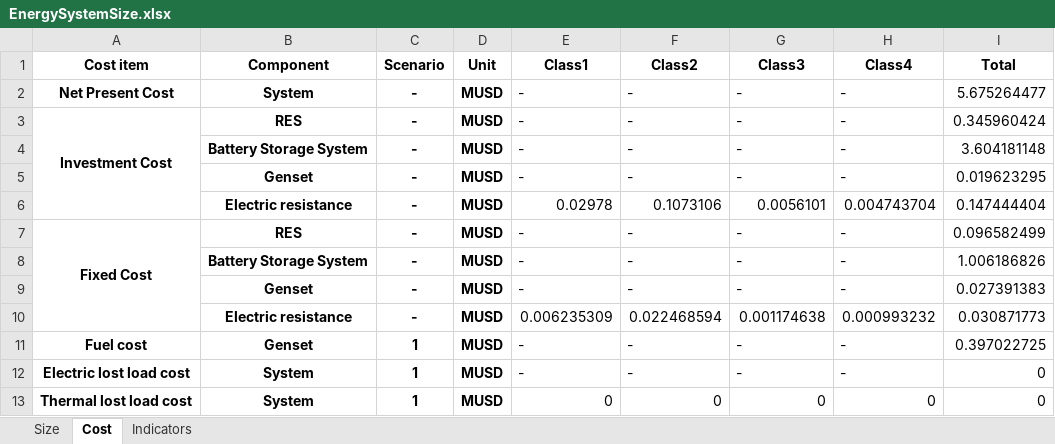
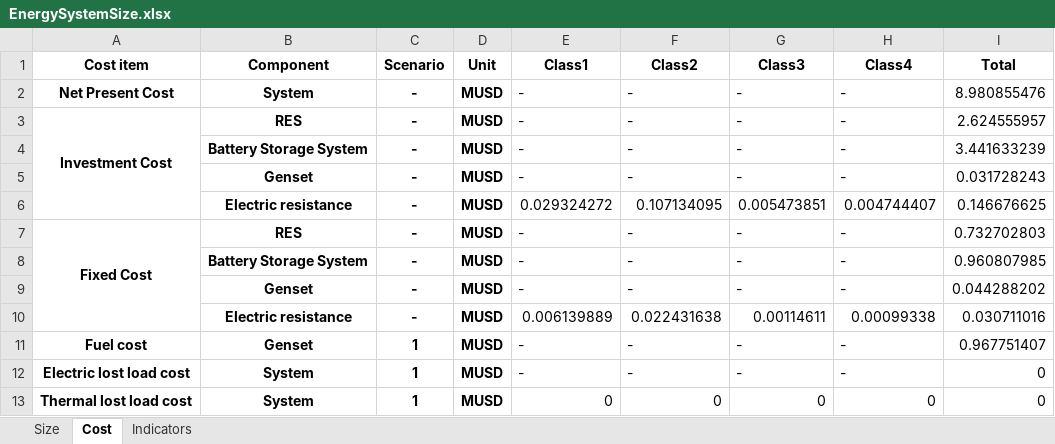
Before and after one commit to Stevogallo/MicroGridsPy-MultiEnergy_Paper, an Excel workbook: Scenarios/c_Multi-Good-MicroGrid/Results/EnergySystemSize.xlsx, sheet Cost, drawn as a sheet; values as stored, in another font and other column widths than the file's, no borders; removed rows and columns are numbered as before the commit, all else as after; the diff names each change by its address in the sheet, - before the commit and + after, or states it on an @@ line.

```diff
--- a/Scenarios/c_Multi-Good-MicroGrid/Results/EnergySystemSize.xlsx (sheet Cost)
+++ b/Scenarios/c_Multi-Good-MicroGrid/Results/EnergySystemSize.xlsx (sheet Cost)
-I2 (Total): 5.675264477
+I2 (Total): 8.980855476
-I3 (Total): 0.345960424
+I3 (Total): 2.624555957
-I4 (Total): 3.604181148
+I4 (Total): 3.441633239
-I5 (Total): 0.019623295
+I5 (Total): 0.031728243
-row 6:  | Electric resistance | - | MUSD | 0.02978 | 0.1073106 | 0.0056101 | 0.004743704 | 0.147444404
+row 6:  | Electric resistance | - | MUSD | 0.029324272 | 0.107134095 | 0.005473851 | 0.004744407 | 0.146676625
-I7 (Total): 0.096582499
+I7 (Total): 0.732702803
-I8 (Total): 1.006186826
+I8 (Total): 0.960807985
-I9 (Total): 0.027391383
+I9 (Total): 0.044288202
-row 10:  | Electric resistance | - | MUSD | 0.006235309 | 0.022468594 | 0.001174638 | 0.000993232 | 0.030871773
+row 10:  | Electric resistance | - | MUSD | 0.006139889 | 0.022431638 | 0.00114611 | 0.00099338 | 0.030711016
-I11 (Total): 0.397022725
+I11 (Total): 0.967751407
```
Also changed, not shown: sheet Indicators, sheet Size, 5 other files.
